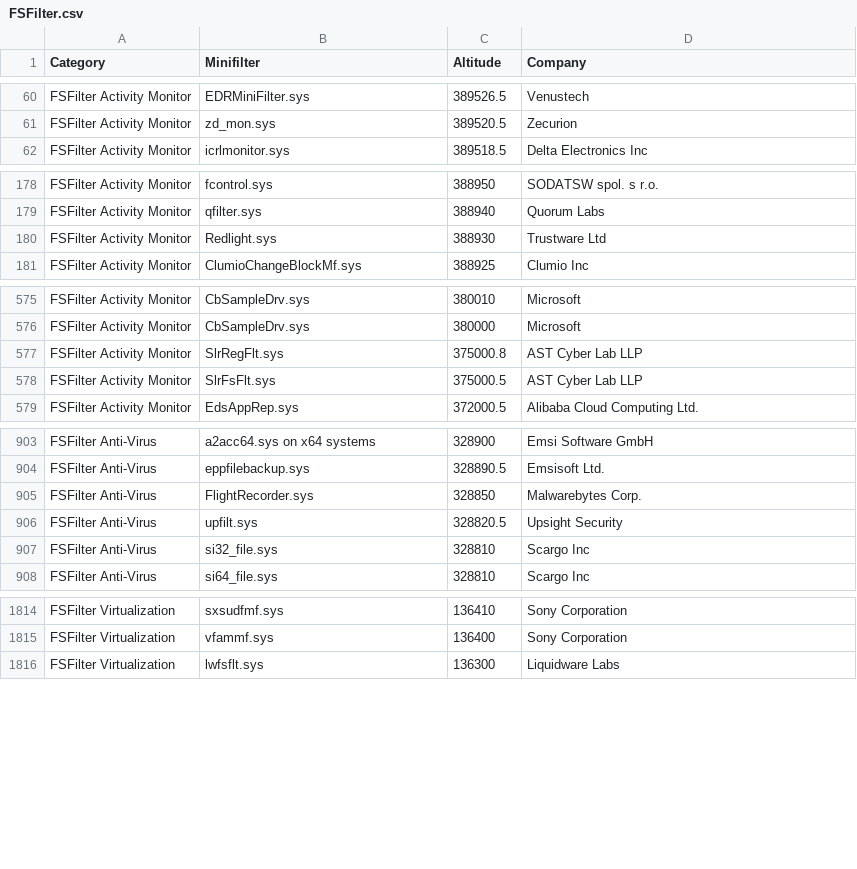
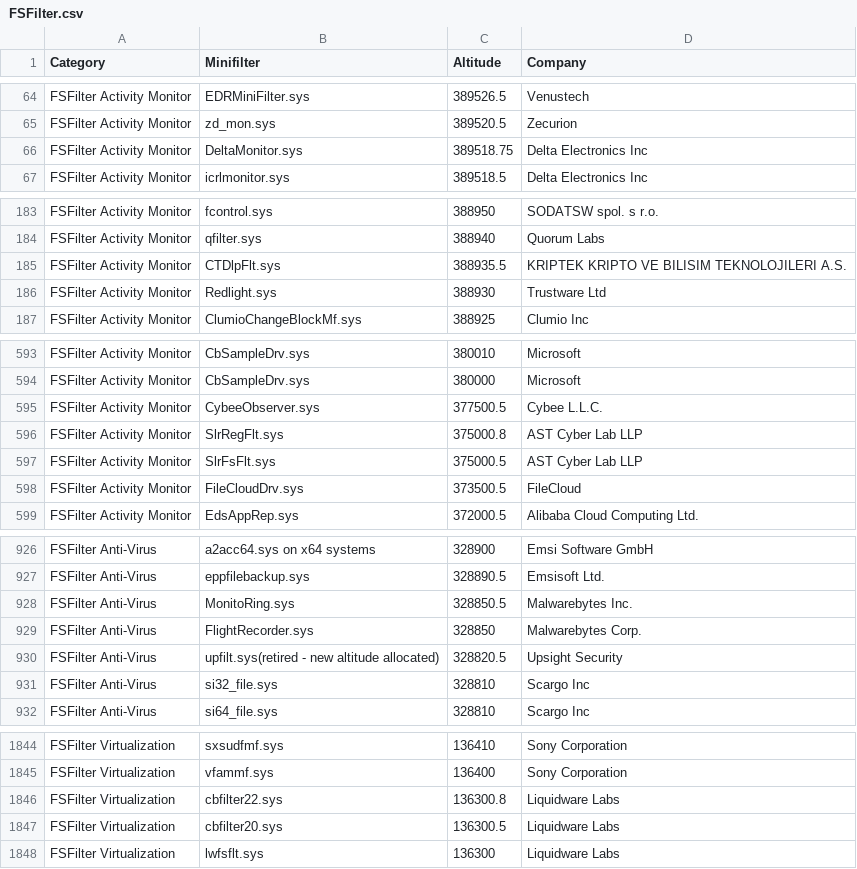
Before and after one commit to f-bader/AzSentinelQueries, a CSV file: ExternalData/FSFilter.csv, drawn as a sheet; only a part is shown, gaps mark what is left out; the diff covers the shown part only.

```diff
--- a/ExternalData/FSFilter.csv
+++ b/ExternalData/FSFilter.csv
@@ -61,2 +65,3 @@
 "FSFilter Activity Monitor","zd_mon.sys","389520.5","Zecurion"
+"FSFilter Activity Monitor","DeltaMonitor.sys","389518.75","Delta Electronics Inc"
 "FSFilter Activity Monitor","icrlmonitor.sys","389518.5","Delta Electronics Inc"
@@ -179,2 +184,3 @@
 "FSFilter Activity Monitor","qfilter.sys","388940","Quorum Labs"
+"FSFilter Activity Monitor","CTDlpFlt.sys","388935.5","KRIPTEK KRIPTO VE BILISIM TEKNOLOJILERI A.S."
 "FSFilter Activity Monitor","Redlight.sys","388930","Trustware Ltd"
@@ -576,4 +594,6 @@
 "FSFilter Activity Monitor","CbSampleDrv.sys","380000","Microsoft"
+"FSFilter Activity Monitor","CybeeObserver.sys","377500.5","Cybee  L.L.C."
 "FSFilter Activity Monitor","SlrRegFlt.sys","375000.8","AST Cyber Lab LLP"
 "FSFilter Activity Monitor","SlrFsFlt.sys","375000.5","AST Cyber Lab LLP"
+"FSFilter Activity Monitor","FileCloudDrv.sys","373500.5","FileCloud"
 "FSFilter Activity Monitor","EdsAppRep.sys","372000.5","Alibaba Cloud Computing Ltd."
@@ -904,4 +927,5 @@
 "FSFilter Anti-Virus","eppfilebackup.sys","328890.5","Emsisoft Ltd."
+"FSFilter Anti-Virus","MonitoRing.sys","328850.5","Malwarebytes Inc."
 "FSFilter Anti-Virus","FlightRecorder.sys","328850","Malwarebytes Corp."
-"FSFilter Anti-Virus","upfilt.sys","328820.5","Upsight Security"
+"FSFilter Anti-Virus","upfilt.sys(retired - new altitude allocated)","328820.5","Upsight Security"
 "FSFilter Anti-Virus","si32_file.sys","328810","Scargo Inc"
@@ -1815,2 +1845,4 @@
 "FSFilter Virtualization","vfammf.sys","136400","Sony Corporation"
+"FSFilter Virtualization","cbfilter22.sys","136300.8","Liquidware Labs"
+"FSFilter Virtualization","cbfilter20.sys","136300.5","Liquidware Labs"
 "FSFilter Virtualization","lwfsflt.sys","136300","Liquidware Labs"
```
Also changed, not shown: 34 added rows and 10 edited cells elsewhere in this file.
